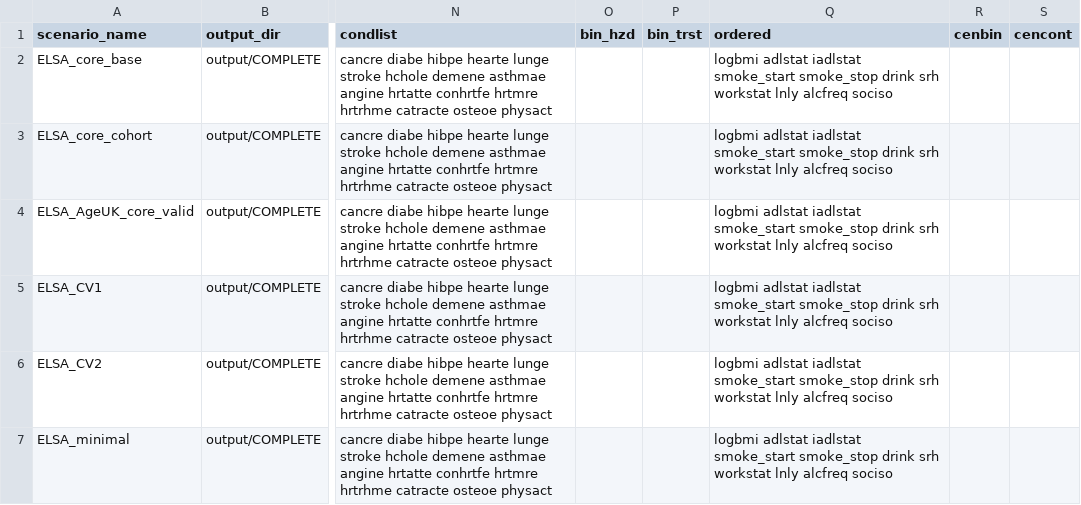
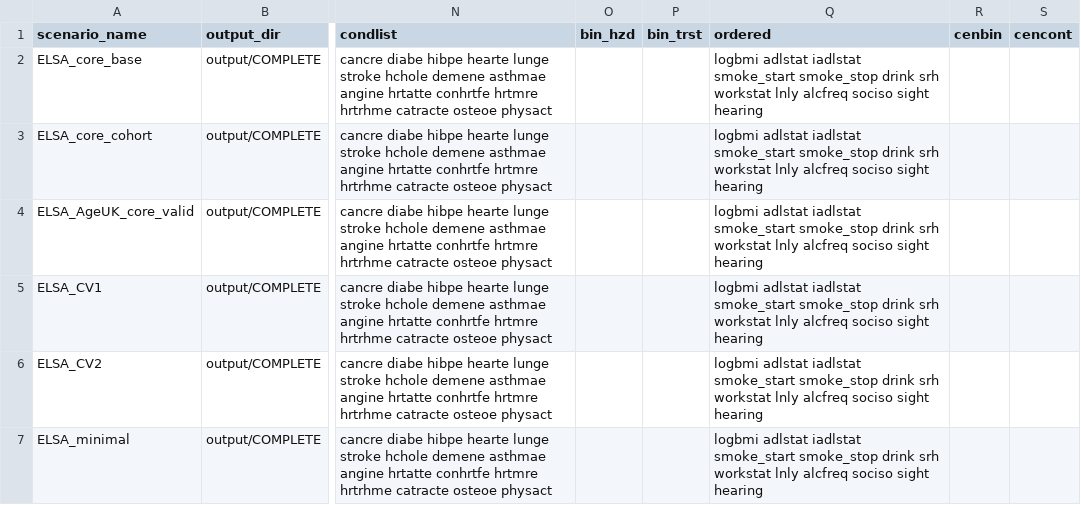
Before and after one commit to ld-archer/E_FEM, a CSV file: ELSA_core_complete.csv, drawn as a sheet; only a part is shown, gaps mark what is left out; the diff names each change by its address in the sheet, - before the commit and + after, or states it on an @@ line.

```diff
--- a/ELSA_core_complete.csv
+++ b/ELSA_core_complete.csv
-Q2:Q7 (ordered): …alcfreq sociso
+Q2:Q7 (ordered): …alcfreq sociso sight hearing
```
Also changed, not shown: ELSA_lonely_sociso.csv, 12 other files.
